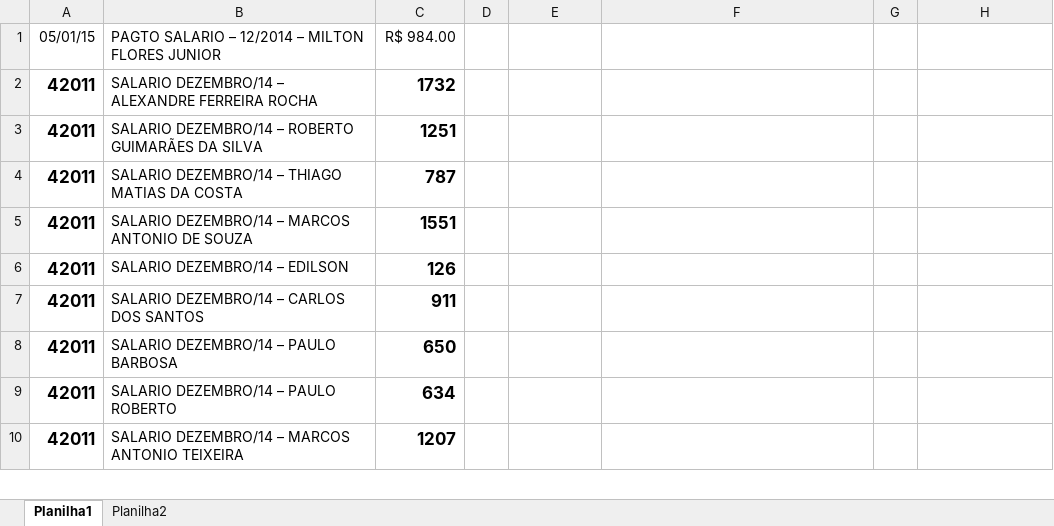
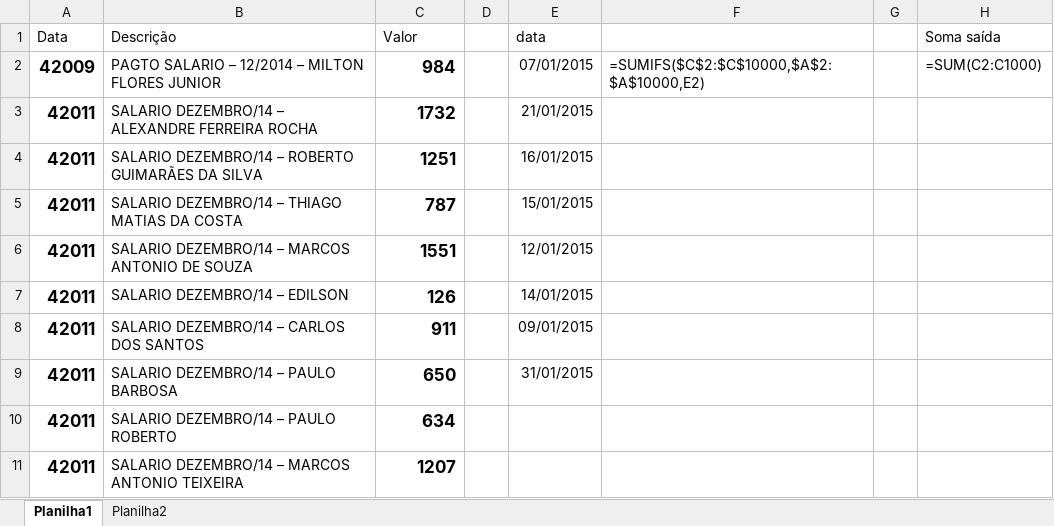
Before and after one commit to betodalas/conciliation, an Excel workbook: cgi-bin/conciliacao.xlsx, sheet Planilha1, drawn as a sheet; only a part is shown; values as stored, in another font and other column widths than the file's, no borders; formulas without a stored value are shown as written; addresses are those after the commit; the diff names each change by its address in the sheet, - before the commit and + after, or states it on an @@ line.

```diff
--- a/cgi-bin/conciliacao.xlsx (sheet Planilha1)
+++ b/cgi-bin/conciliacao.xlsx (sheet Planilha1)
+row 1: Data | Descrição | Valor |  | data |  |  | Soma saída
-A2: 05/01/15
+A2: 42009
-A2 bold: off
+A2 bold: on, text size: larger
-C2: R$ 984.00
+C2: 984
-C2 bold: off
+C2 bold: on, text size: larger
-E2: (empty)
+E2: 07/01/2015
-F2: (empty)
+F2: =SUMIFS($C$2:$C$10000,$A$2:$A$10000,E2)
-H2: (empty)
+H2: =SUM(C2:C1000)
-E3: (empty)
+E3: 21/01/2015
-E4: (empty)
+E4: 16/01/2015
-E5: (empty)
+E5: 15/01/2015
-E6: (empty)
+E6: 12/01/2015
-E7: (empty)
+E7: 14/01/2015
-E8: (empty)
+E8: 09/01/2015
-E9: (empty)
+E9: 31/01/2015
```
Also changed, not shown: sheet Planilha2, html/upload/conciliacao.xlsx, 11 other files.
